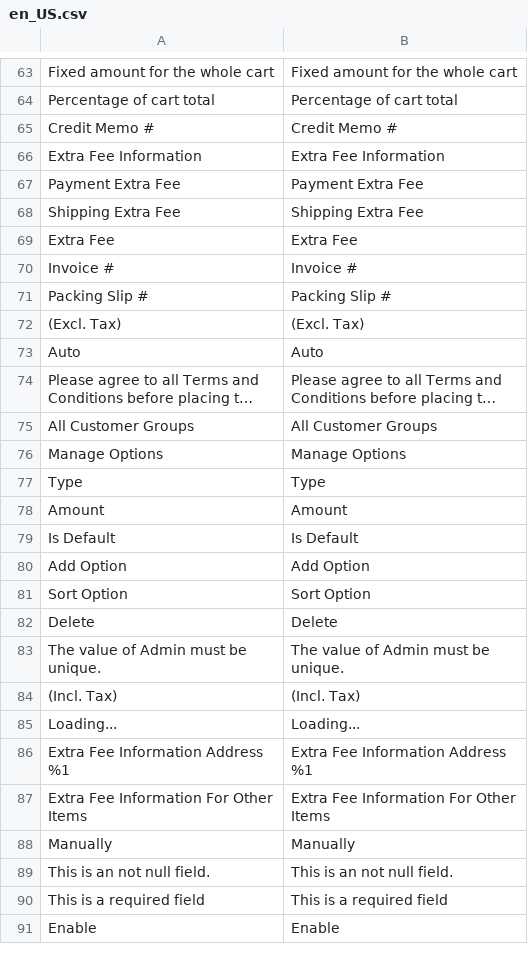
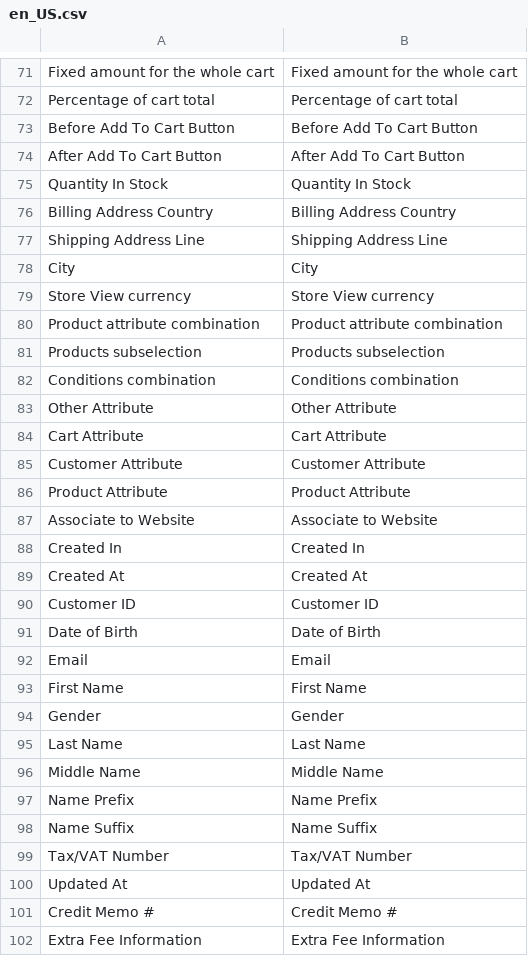
Before and after one commit to ngothanhthai001/test, a CSV file: ExtraFee/i18n/en_US.csv, drawn as a sheet; only a part is shown, gaps mark what is left out; the shorter side is filled out with more unchanged rows; long unchanged cells end in …; the diff covers the shown part only; the diff names each change by its address in the sheet, - before the commit and + after, or states it on an @@ line.

```diff
--- a/ExtraFee/i18n/en_US.csv
+++ b/ExtraFee/i18n/en_US.csv
+row 73: Before Add To Cart Button | Before Add To Cart Button
+row 74: After Add To Cart Button | After Add To Cart Button
+row 75: Quantity In Stock | Quantity In Stock
+row 76: Billing Address Country | Billing Address Country
+row 77: Shipping Address Line | Shipping Address Line
+row 78: City | City
+row 79: Store View currency | Store View currency
+row 80: Product attribute combination | Product attribute combination
+row 81: Products subselection | Products subselection
+row 82: Conditions combination | Conditions combination
+row 83: Other Attribute | Other Attribute
+row 84: Cart Attribute | Cart Attribute
+row 85: Customer Attribute | Customer Attribute
+row 86: Product Attribute | Product Attribute
+row 87: Associate to Website | Associate to Website
+row 88: Created In | Created In
+row 89: Created At | Created At
+row 90: Customer ID | Customer ID
+row 91: Date of Birth | Date of Birth
+row 92: Email | Email
+row 93: First Name | First Name
+row 94: Gender | Gender
+row 95: Last Name | Last Name
+row 96: Middle Name | Middle Name
+row 97: Name Prefix | Name Prefix
+row 98: Name Suffix | Name Suffix
+row 99: Tax/VAT Number | Tax/VAT Number
+row 100: Updated At | Updated At
```
Also changed, not shown: 17 added rows and 2 moved rows elsewhere in this file, 44 other files.
